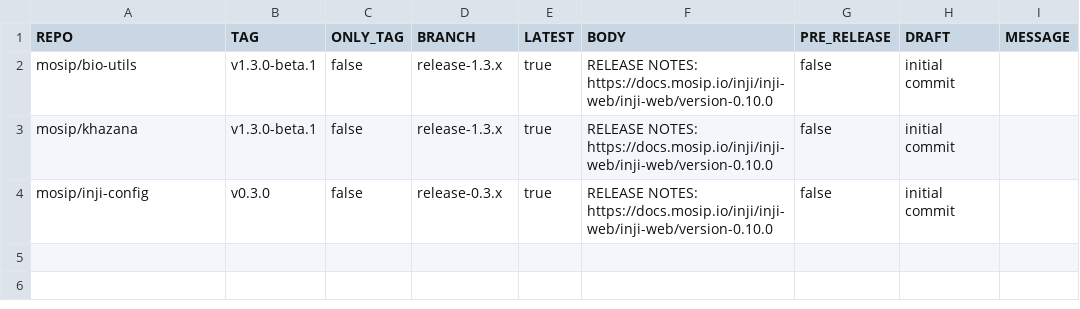
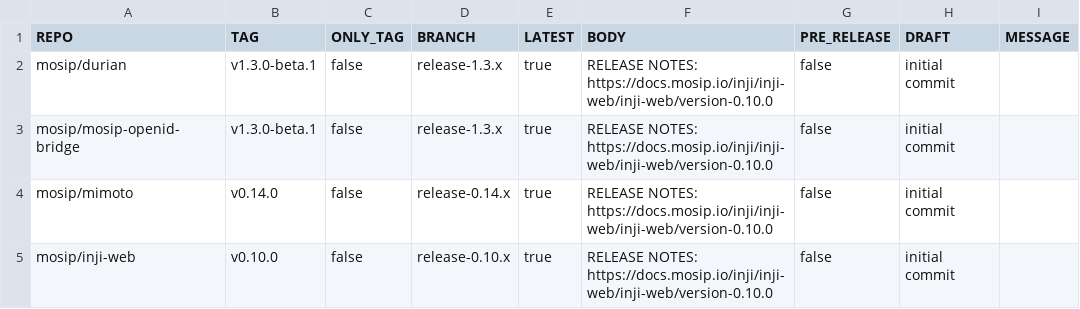
Before and after one commit to mosip/release-script, a CSV file: release/gh_release/repos.csv, drawn as a sheet.

Commit message:
[DSD-6430] release changes
Signed-off-by: Praful Rakhade <prafulrakhade02@gmail.com>

```diff
--- a/release/gh_release/repos.csv
+++ b/release/gh_release/repos.csv
@@ -1,4 +1,5 @@
 REPO,TAG,ONLY_TAG,BRANCH,LATEST,BODY,PRE_RELEASE,DRAFT,MESSAGE
-mosip/bio-utils,v1.3.0-beta.1,false,release-1.3.x,true,RELEASE NOTES: https://docs.mosip.io/inji/inji-web/inji-web/version-0.10.0,false,initial commit
-mosip/khazana,v1.3.0-beta.1,false,release-1.3.x,true,RELEASE NOTES: https://docs.mosip.io/inji/inji-web/inji-web/version-0.10.0,false,initial commit
-mosip/inji-config,v0.3.0,false,release-0.3.x,true,RELEASE NOTES: https://docs.mosip.io/inji/inji-web/inji-web/version-0.10.0,false,initial commit
+mosip/durian,v1.3.0-beta.1,false,release-1.3.x,true,RELEASE NOTES: https://docs.mosip.io/inji/inji-web/inji-web/version-0.10.0,false,initial commit
+mosip/mosip-openid-bridge,v1.3.0-beta.1,false,release-1.3.x,true,RELEASE NOTES: https://docs.mosip.io/inji/inji-web/inji-web/version-0.10.0,false,initial commit
+mosip/mimoto,v0.14.0,false,release-0.14.x,true,RELEASE NOTES: https://docs.mosip.io/inji/inji-web/inji-web/version-0.10.0,false,initial commit
+mosip/inji-web,v0.10.0,false,release-0.10.x,true,RELEASE NOTES: https://docs.mosip.io/inji/inji-web/inji-web/version-0.10.0,false,initial commit
```
